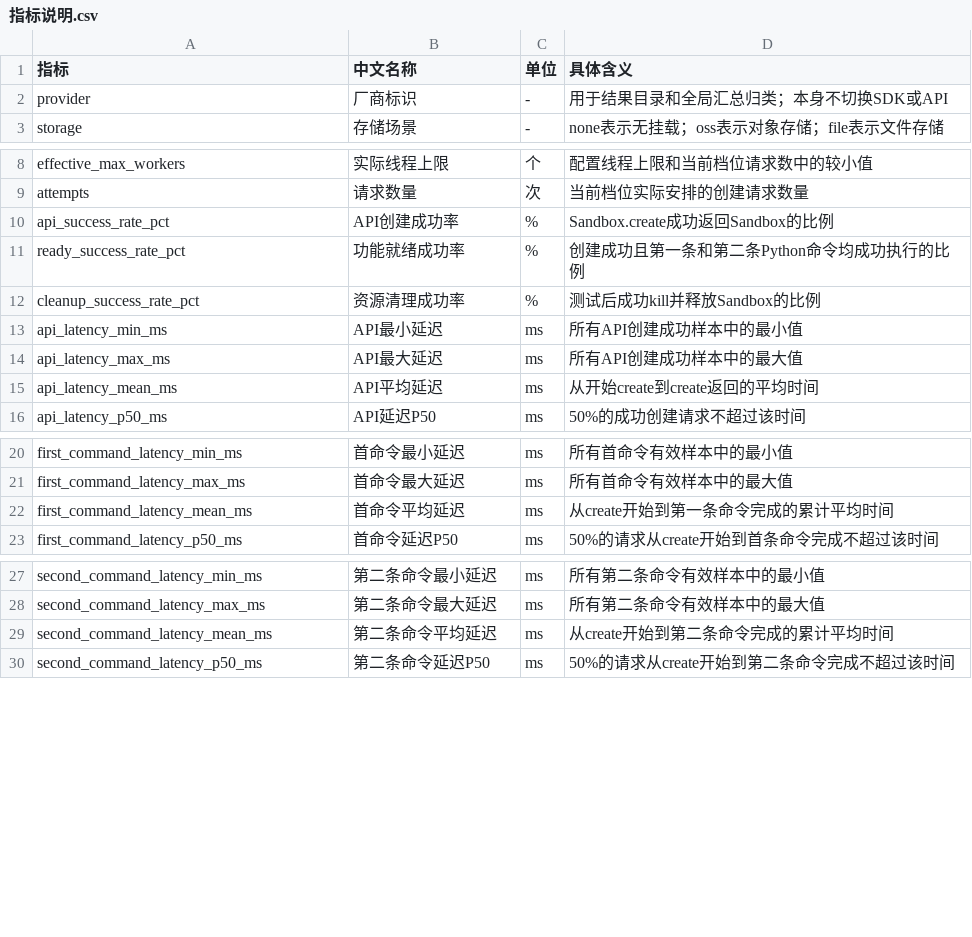
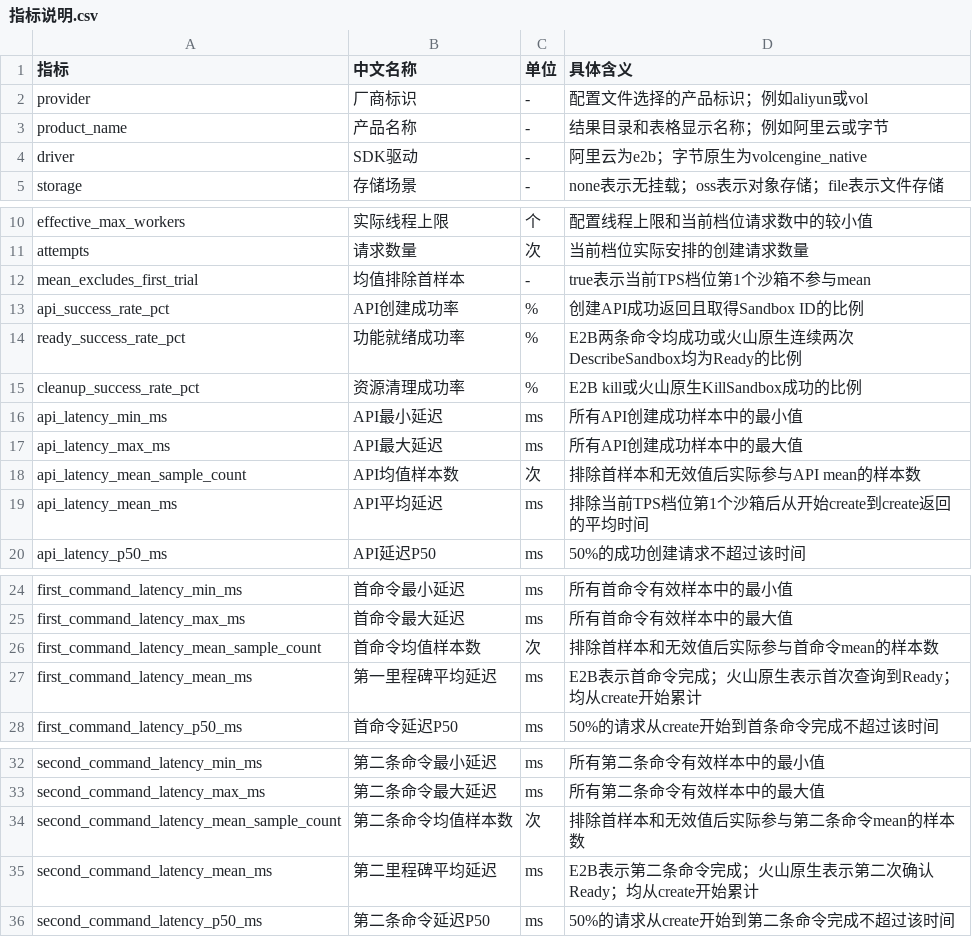
Before and after one commit to Lejiawe/test, a CSV file: 指标说明.csv, drawn as a sheet; only a part is shown, gaps mark what is left out.

Commit message:
Add multi-provider sandbox benchmark workflow

```diff
--- a/指标说明.csv
+++ b/指标说明.csv
@@ -1,3 +1,5 @@
 指标,中文名称,单位,具体含义
-provider,厂商标识,-,用于结果目录和全局汇总归类；本身不切换SDK或API
+provider,厂商标识,-,配置文件选择的产品标识；例如aliyun或vol
+product_name,产品名称,-,结果目录和表格显示名称；例如阿里云或字节
+driver,SDK驱动,-,阿里云为e2b；字节原生为volcengine_native
 storage,存储场景,-,none表示无挂载；oss表示对象存储；file表示文件存储
@@ -9,8 +11,10 @@ effective_max_workers,实际线程上限,个,配置线程上限和当前档位
 attempts,请求数量,次,当前档位实际安排的创建请求数量
-api_success_rate_pct,API创建成功率,%,Sandbox.create成功返回Sandbox的比例
-ready_success_rate_pct,功能就绪成功率,%,创建成功且第一条和第二条Python命令均成功执行的比例
-cleanup_success_rate_pct,资源清理成功率,%,测试后成功kill并释放Sandbox的比例
+mean_excludes_first_trial,均值排除首样本,-,true表示当前TPS档位第1个沙箱不参与mean
+api_success_rate_pct,API创建成功率,%,创建API成功返回且取得Sandbox ID的比例
+ready_success_rate_pct,功能就绪成功率,%,E2B两条命令均成功或火山原生连续两次DescribeSandbox均为Ready的比例
+cleanup_success_rate_pct,资源清理成功率,%,E2B kill或火山原生KillSandbox成功的比例
 api_latency_min_ms,API最小延迟,ms,所有API创建成功样本中的最小值
 api_latency_max_ms,API最大延迟,ms,所有API创建成功样本中的最大值
-api_latency_mean_ms,API平均延迟,ms,从开始create到create返回的平均时间
+api_latency_mean_sample_count,API均值样本数,次,排除首样本和无效值后实际参与API mean的样本数
+api_latency_mean_ms,API平均延迟,ms,排除当前TPS档位第1个沙箱后从开始create到create返回的平均时间
 api_latency_p50_ms,API延迟P50,ms,50%的成功创建请求不超过该时间
@@ -21,3 +25,4 @@ first_command_latency_min_ms,首命令最小延迟,ms,所有首命令有效样
 first_command_latency_max_ms,首命令最大延迟,ms,所有首命令有效样本中的最大值
-first_command_latency_mean_ms,首命令平均延迟,ms,从create开始到第一条命令完成的累计平均时间
+first_command_latency_mean_sample_count,首命令均值样本数,次,排除首样本和无效值后实际参与首命令mean的样本数
+first_command_latency_mean_ms,第一里程碑平均延迟,ms,E2B表示首命令完成；火山原生表示首次查询到Ready；均从create开始累计
 first_command_latency_p50_ms,首命令延迟P50,ms,50%的请求从create开始到首条命令完成不超过该时间
@@ -28,3 +33,4 @@ second_command_latency_min_ms,第二条命令最小延迟,ms,所有第二条命
 second_command_latency_max_ms,第二条命令最大延迟,ms,所有第二条命令有效样本中的最大值
-second_command_latency_mean_ms,第二条命令平均延迟,ms,从create开始到第二条命令完成的累计平均时间
+second_command_latency_mean_sample_count,第二条命令均值样本数,次,排除首样本和无效值后实际参与第二条命令mean的样本数
+second_command_latency_mean_ms,第二里程碑平均延迟,ms,E2B表示第二条命令完成；火山原生表示第二次确认Ready；均从create开始累计
 second_command_latency_p50_ms,第二条命令延迟P50,ms,50%的请求从create开始到第二条命令完成不超过该时间
```
Also changed, not shown: 8 other files.
